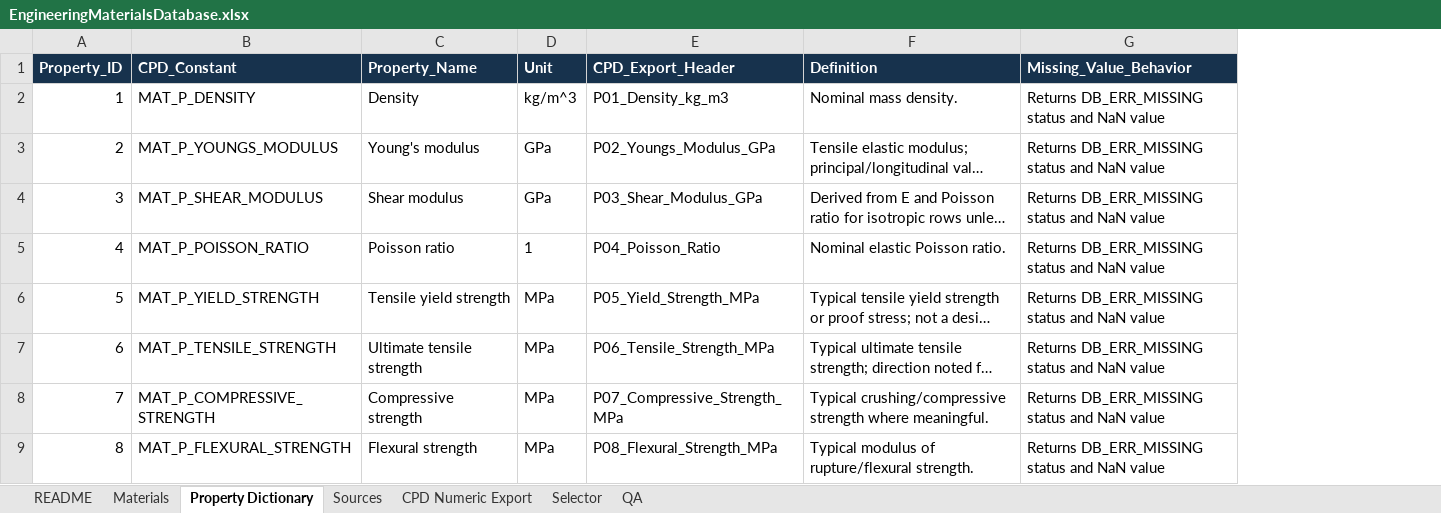
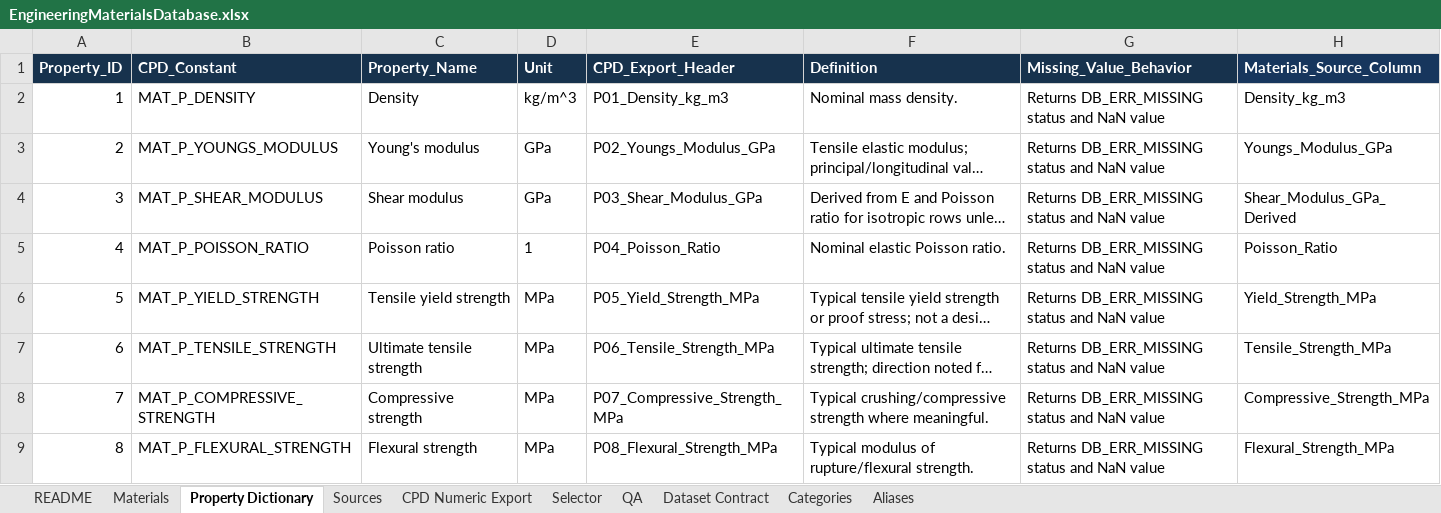
Before and after one commit to draldric/drat-calcpad, an Excel workbook: Data/Sources/EngineeringMaterials/EngineeringMaterialsDatabase.xlsx, sheet Property Dictionary, drawn as a sheet; only a part is shown; long unchanged cells end in …; values as stored, in another font and other column widths than the file's, no borders; table styles not drawn; the diff names each change by its address in the sheet, - before the commit and + after, or states it on an @@ line.

```diff
--- a/Data/Sources/EngineeringMaterials/EngineeringMaterialsDatabase.xlsx (sheet Property Dictionary)
+++ b/Data/Sources/EngineeringMaterials/EngineeringMaterialsDatabase.xlsx (sheet Property Dictionary)
+sheet tab: Dataset Contract
+sheet tab: Categories
+sheet tab: Aliases
+column H (Materials_Source_Column), rows 2-9: Density_kg_m3 | Youngs_Modulus_GPa | Shear_Modulus_GPa_Derived | Poisson_Ratio | Yield_Strength_MPa | Tensile_Strength_MPa | Compressive_Strength_MPa | Flexural_Strength_MPa
```
Also changed, not shown: sheet README, 27 other files.
